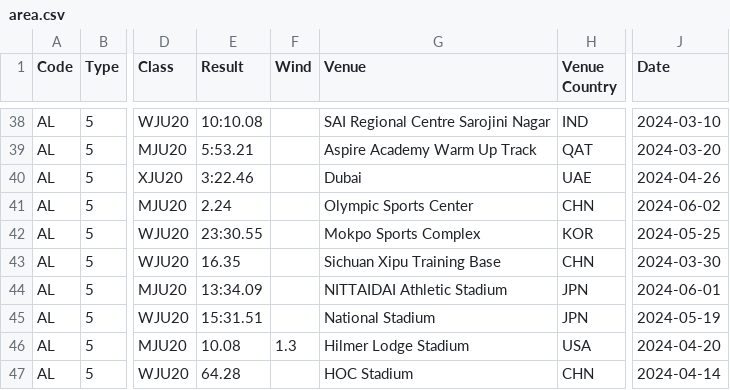
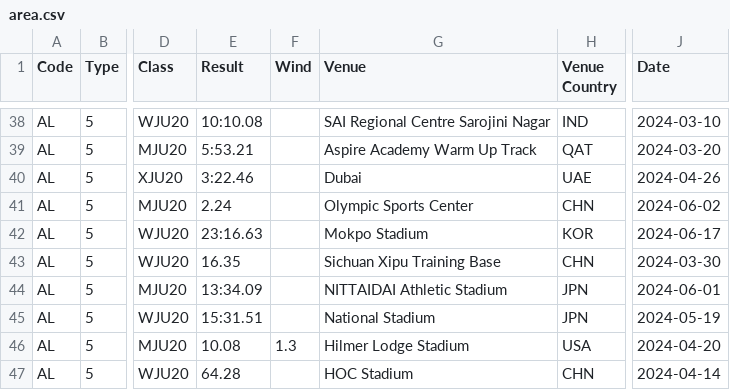
Before and after one commit to nimarion/records, a CSV file: leads/u20/area.csv, drawn as a sheet; only a part is shown, gaps mark what is left out; the diff names each change by its address in the sheet, - before the commit and + after, or states it on an @@ line.

```diff
--- a/leads/u20/area.csv
+++ b/leads/u20/area.csv
-E42 (Result): 23:30.55
+E42 (Result): 23:16.63
-G42 (Venue): Mokpo Sports Complex
+G42 (Venue): Mokpo Stadium
-J42 (Date): 2024-05-25
+J42 (Date): 2024-06-17
```
Also changed, not shown: leads/senior/area.csv.
